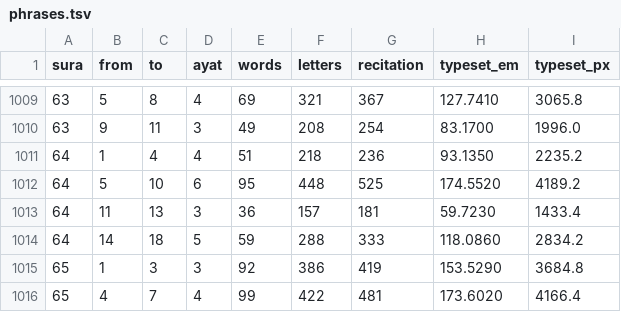
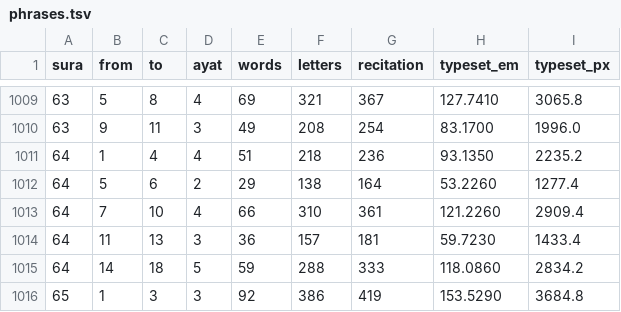
Before and after one commit to tarekeldeeb/quran-tajzee, a TSV file: data/scores/phrases.tsv, drawn as a sheet; only a part is shown, gaps mark what is left out; the shorter side is filled out with more unchanged rows.

```diff
--- a/data/scores/phrases.tsv
+++ b/data/scores/phrases.tsv
@@ -1011,3 +1011,4 @@ sura	from	to	ayat	words	letters	recitation	typeset_em	typeset_px
 64	1	4	4	51	218	236	93.1350	2235.2
-64	5	10	6	95	448	525	174.5520	4189.2
+64	5	6	2	29	138	164	53.2260	1277.4
+64	7	10	4	66	310	361	121.2260	2909.4
 64	11	13	3	36	157	181	59.7230	1433.4
```
Also changed, not shown: data/phrases/phrases.tsv, data/rub/hizb.tsv, 30 other files.
